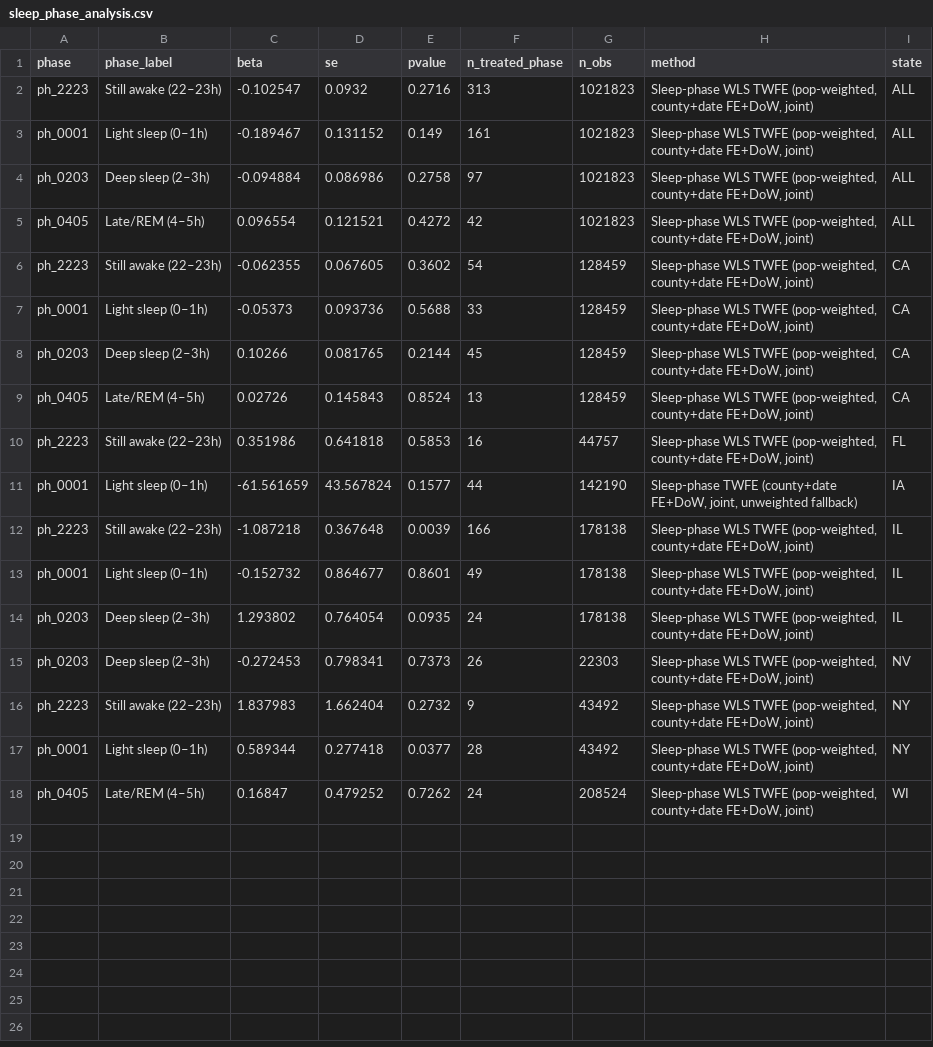
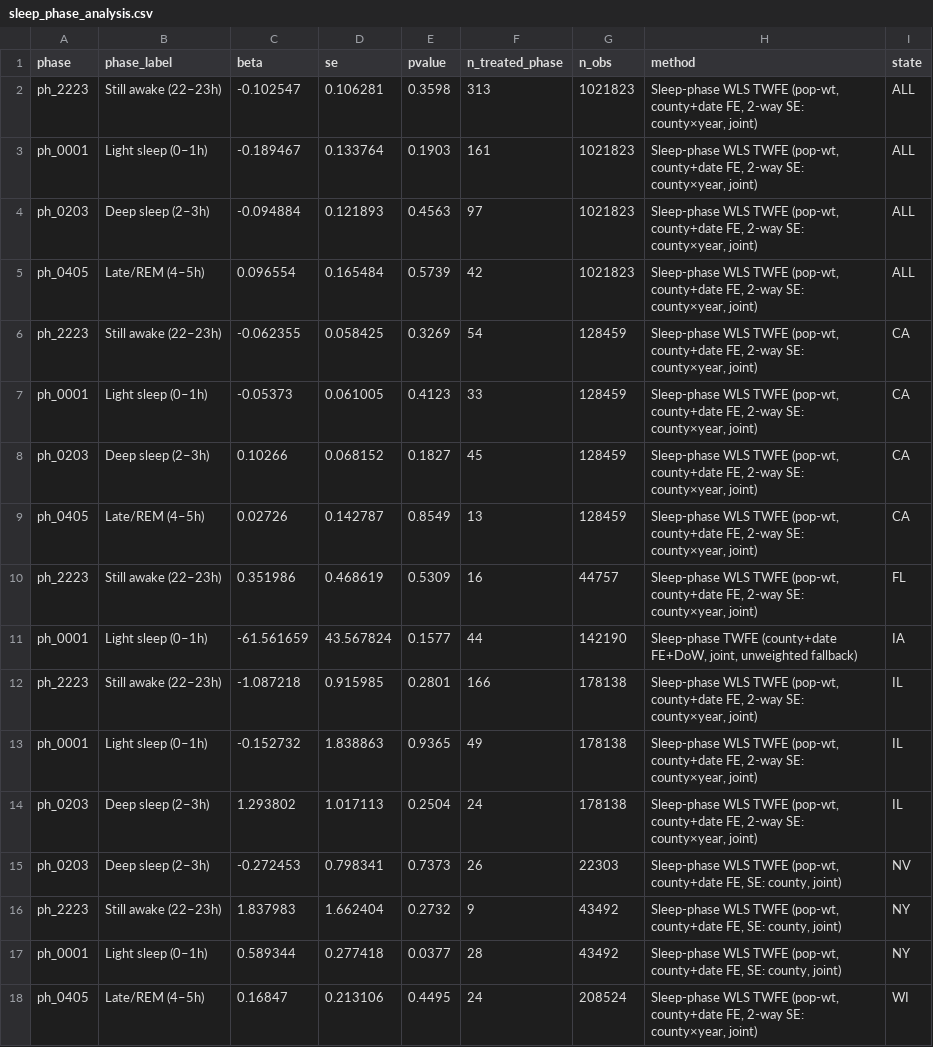
Before and after one commit to garyson03152003/Amber-alert-death, a CSV file: output/tables/sleep_phase_analysis.csv, drawn as a sheet.

```diff
--- a/output/tables/sleep_phase_analysis.csv
+++ b/output/tables/sleep_phase_analysis.csv
@@ -1,18 +1,18 @@
 phase,phase_label,beta,se,pvalue,n_treated_phase,n_obs,method,state
-ph_2223,Still awake  (22–23h),-0.102547,0.0932,0.2716,313,1021823,"Sleep-phase WLS TWFE (pop-weighted, county+date FE+DoW, joint)",ALL
-ph_0001,Light sleep  (0–1h),-0.189467,0.131152,0.149,161,1021823,"Sleep-phase WLS TWFE (pop-weighted, county+date FE+DoW, joint)",ALL
-ph_0203,Deep sleep   (2–3h),-0.094884,0.086986,0.2758,97,1021823,"Sleep-phase WLS TWFE (pop-weighted, county+date FE+DoW, joint)",ALL
-ph_0405,Late/REM     (4–5h),0.096554,0.121521,0.4272,42,1021823,"Sleep-phase WLS TWFE (pop-weighted, county+date FE+DoW, joint)",ALL
-ph_2223,Still awake  (22–23h),-0.062355,0.067605,0.3602,54,128459,"Sleep-phase WLS TWFE (pop-weighted, county+date FE+DoW, joint)",CA
-ph_0001,Light sleep  (0–1h),-0.05373,0.093736,0.5688,33,128459,"Sleep-phase WLS TWFE (pop-weighted, county+date FE+DoW, joint)",CA
-ph_0203,Deep sleep   (2–3h),0.10266,0.081765,0.2144,45,128459,"Sleep-phase WLS TWFE (pop-weighted, county+date FE+DoW, joint)",CA
-ph_0405,Late/REM     (4–5h),0.02726,0.145843,0.8524,13,128459,"Sleep-phase WLS TWFE (pop-weighted, county+date FE+DoW, joint)",CA
-ph_2223,Still awake  (22–23h),0.351986,0.641818,0.5853,16,44757,"Sleep-phase WLS TWFE (pop-weighted, county+date FE+DoW, joint)",FL
+ph_2223,Still awake  (22–23h),-0.102547,0.106281,0.3598,313,1021823,"Sleep-phase WLS TWFE (pop-wt, county+date FE, 2-way SE: county×year, joint)",ALL
+ph_0001,Light sleep  (0–1h),-0.189467,0.133764,0.1903,161,1021823,"Sleep-phase WLS TWFE (pop-wt, county+date FE, 2-way SE: county×year, joint)",ALL
+ph_0203,Deep sleep   (2–3h),-0.094884,0.121893,0.4563,97,1021823,"Sleep-phase WLS TWFE (pop-wt, county+date FE, 2-way SE: county×year, joint)",ALL
+ph_0405,Late/REM     (4–5h),0.096554,0.165484,0.5739,42,1021823,"Sleep-phase WLS TWFE (pop-wt, county+date FE, 2-way SE: county×year, joint)",ALL
+ph_2223,Still awake  (22–23h),-0.062355,0.058425,0.3269,54,128459,"Sleep-phase WLS TWFE (pop-wt, county+date FE, 2-way SE: county×year, joint)",CA
+ph_0001,Light sleep  (0–1h),-0.05373,0.061005,0.4123,33,128459,"Sleep-phase WLS TWFE (pop-wt, county+date FE, 2-way SE: county×year, joint)",CA
+ph_0203,Deep sleep   (2–3h),0.10266,0.068152,0.1827,45,128459,"Sleep-phase WLS TWFE (pop-wt, county+date FE, 2-way SE: county×year, joint)",CA
+ph_0405,Late/REM     (4–5h),0.02726,0.142787,0.8549,13,128459,"Sleep-phase WLS TWFE (pop-wt, county+date FE, 2-way SE: county×year, joint)",CA
+ph_2223,Still awake  (22–23h),0.351986,0.468619,0.5309,16,44757,"Sleep-phase WLS TWFE (pop-wt, county+date FE, 2-way SE: county×year, joint)",FL
 ph_0001,Light sleep  (0–1h),-61.561659,43.567824,0.1577,44,142190,"Sleep-phase TWFE (county+date FE+DoW, joint, unweighted fallback)",IA
-ph_2223,Still awake  (22–23h),-1.087218,0.367648,0.0039,166,178138,"Sleep-phase WLS TWFE (pop-weighted, county+date FE+DoW, joint)",IL
-ph_0001,Light sleep  (0–1h),-0.152732,0.864677,0.8601,49,178138,"Sleep-phase WLS TWFE (pop-weighted, county+date FE+DoW, joint)",IL
-ph_0203,Deep sleep   (2–3h),1.293802,0.764054,0.0935,24,178138,"Sleep-phase WLS TWFE (pop-weighted, county+date FE+DoW, joint)",IL
-ph_0203,Deep sleep   (2–3h),-0.272453,0.798341,0.7373,26,22303,"Sleep-phase WLS TWFE (pop-weighted, county+date FE+DoW, joint)",NV
-ph_2223,Still awake  (22–23h),1.837983,1.662404,0.2732,9,43492,"Sleep-phase WLS TWFE (pop-weighted, county+date FE+DoW, joint)",NY
-ph_0001,Light sleep  (0–1h),0.589344,0.277418,0.0377,28,43492,"Sleep-phase WLS TWFE (pop-weighted, county+date FE+DoW, joint)",NY
-ph_0405,Late/REM     (4–5h),0.16847,0.479252,0.7262,24,208524,"Sleep-phase WLS TWFE (pop-weighted, county+date FE+DoW, joint)",WI
+ph_2223,Still awake  (22–23h),-1.087218,0.915985,0.2801,166,178138,"Sleep-phase WLS TWFE (pop-wt, county+date FE, 2-way SE: county×year, joint)",IL
+ph_0001,Light sleep  (0–1h),-0.152732,1.838863,0.9365,49,178138,"Sleep-phase WLS TWFE (pop-wt, county+date FE, 2-way SE: county×year, joint)",IL
+ph_0203,Deep sleep   (2–3h),1.293802,1.017113,0.2504,24,178138,"Sleep-phase WLS TWFE (pop-wt, county+date FE, 2-way SE: county×year, joint)",IL
+ph_0203,Deep sleep   (2–3h),-0.272453,0.798341,0.7373,26,22303,"Sleep-phase WLS TWFE (pop-wt, county+date FE, SE: county, joint)",NV
+ph_2223,Still awake  (22–23h),1.837983,1.662404,0.2732,9,43492,"Sleep-phase WLS TWFE (pop-wt, county+date FE, SE: county, joint)",NY
+ph_0001,Light sleep  (0–1h),0.589344,0.277418,0.0377,28,43492,"Sleep-phase WLS TWFE (pop-wt, county+date FE, SE: county, joint)",NY
+ph_0405,Late/REM     (4–5h),0.16847,0.213106,0.4495,24,208524,"Sleep-phase WLS TWFE (pop-wt, county+date FE, 2-way SE: county×year, joint)",WI
```
Also changed, not shown: output/tables/state_dot_analysis.csv, 2 other files.
